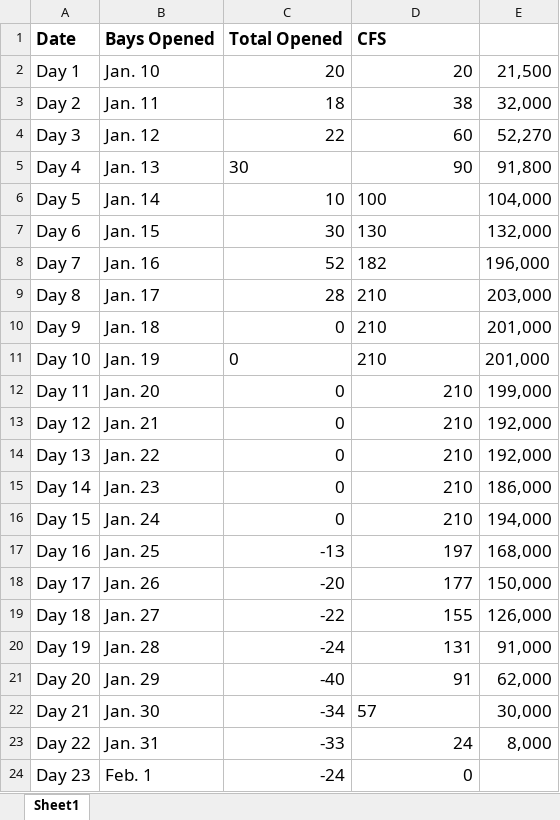
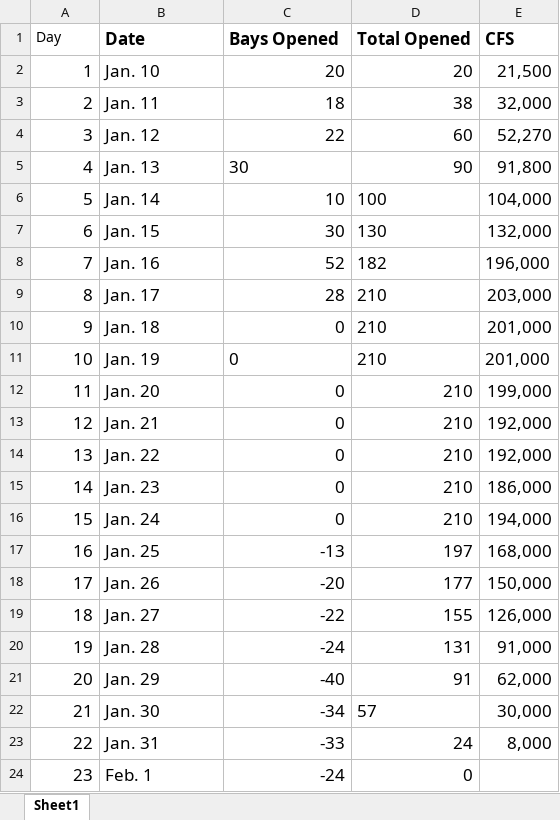
Before and after one commit to vikasmaturi/rising-waters, an Excel workbook: 2016-Opening1.xlsx, sheet Sheet1, drawn as a sheet; values as stored, in another font and other column widths than the file's, no borders; removed rows and columns are numbered as before the commit, all else as after; the diff names each change by its address in the sheet, - before the commit and + after, or states it on an @@ line.

Commit message:
R data files creates from data-processing script

```diff
--- a/2016-Opening1.xlsx (sheet Sheet1)
+++ b/2016-Opening1.xlsx (sheet Sheet1)
-row 1: Date | Bays Opened | Total Opened | CFS
+row 1: Day | Date | Bays Opened | Total Opened | CFS
-A2: Day 1
+A2: 1
-A3: Day 2
+A3: 2
-A4: Day 3
+A4: 3
-A5: Day 4
+A5: 4
-A6: Day 5
+A6: 5
-A7: Day 6
+A7: 6
-A8: Day 7
+A8: 7
-A9: Day 8
+A9: 8
-A10: Day 9
+A10: 9
-A11: Day 10
+A11: 10
-A12: Day 11
+A12: 11
-A13: Day 12
+A13: 12
-A14: Day 13
+A14: 13
-A15: Day 14
+A15: 14
-A16: Day 15
+A16: 15
-A17: Day 16
+A17: 16
-A18: Day 17
+A18: 17
-A19: Day 18
+A19: 18
-A20: Day 19
+A20: 19
-A21: Day 20
+A21: 20
-A22: Day 21
+A22: 21
-A23: Day 22
+A23: 22
-A24: Day 23
+A24: 23
```
Also changed, not shown: 6 other files.
